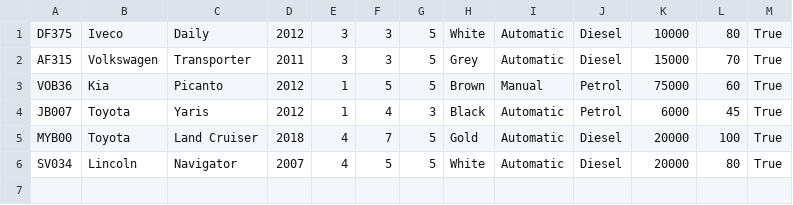
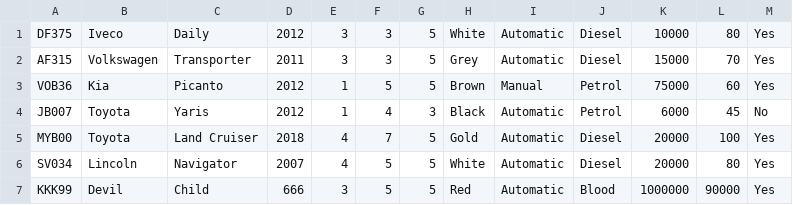
Before and after one commit to Sveinbjorn10/Verklegt-n-mskei-1, a CSV file: Kóði/Data/cars.csv, drawn as a sheet.

```diff
--- a/Kóði/Data/cars.csv
+++ b/Kóði/Data/cars.csv
@@ -1,6 +1,7 @@
-DF375,Iveco,Daily,2012,3,3,5,White,Automatic,Diesel,10000,80,True
-AF315,Volkswagen,Transporter,2011,3,3,5,Grey,Automatic,Diesel,15000,70,True
-VOB36,Kia,Picanto,2012,1,5,5,Brown,Manual,Petrol,75000,60,True
-JB007,Toyota,Yaris,2012,1,4,3,Black,Automatic,Petrol,6000,45,True
-MYB00,Toyota,Land Cruiser,2018,4,7,5,Gold,Automatic,Diesel,20000,100,True
-SV034,Lincoln,Navigator,2007,4,5,5,White,Automatic,Diesel,20000,80,True
+DF375,Iveco,Daily,2012,3,3,5,White,Automatic,Diesel,10000,80,Yes
+AF315,Volkswagen,Transporter,2011,3,3,5,Grey,Automatic,Diesel,15000,70,Yes
+VOB36,Kia,Picanto,2012,1,5,5,Brown,Manual,Petrol,75000,60,Yes
+JB007,Toyota,Yaris,2012,1,4,3,Black,Automatic,Petrol,6000,45,No
+MYB00,Toyota,Land Cruiser,2018,4,7,5,Gold,Automatic,Diesel,20000,100,Yes
+SV034,Lincoln,Navigator,2007,4,5,5,White,Automatic,Diesel,20000,80,Yes
+KKK99,Devil,Child,666,3,5,5,Red,Automatic,Blood,1000000,90000,Yes
```
Also changed, not shown: Kóði/Data/customers.csv, Kóði/Data/rentals.csv, 4 other files.
